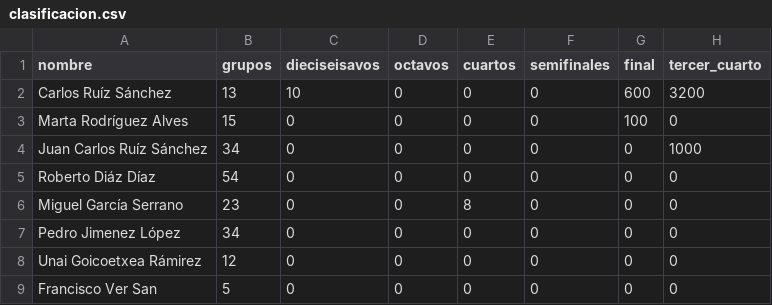
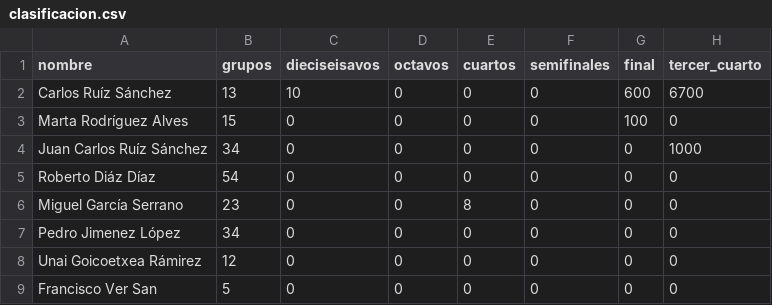
Before and after one commit to Miguel2010/mundial_2026.github.io, a CSV file: data/clasificacion.csv, drawn as a sheet; only a part is shown.

Commit message:
Update clasificacion.csv

```diff
--- a/data/clasificacion.csv
+++ b/data/clasificacion.csv
@@ -1,3 +1,3 @@
 nombre;grupos;dieciseisavos;octavos;cuartos;semifinales;final;tercer_cuarto
-Carlos Ruíz Sánchez;13;10;0;0;0;600;3200
+Carlos Ruíz Sánchez;13;10;0;0;0;600;6700
 Marta Rodríguez Alves;15;0;0;0;0;100;0
```
